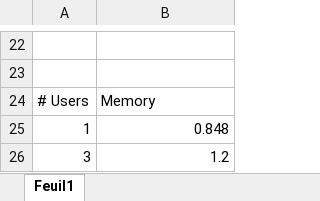
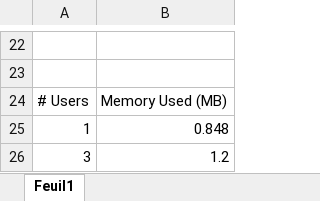
Before and after one commit to LuanaMarrocco-zz/BASIC, an Excel workbook: Images/Data_Figures6-7-8.xlsx, sheet Feuil1, drawn as a sheet; only a part is shown, gaps mark what is left out; values as stored, in another font and other column widths than the file's, no borders; charts and pictures not drawn; the diff names each change by its address in the sheet, - before the commit and + after, or states it on an @@ line.

Commit message:
excel data

```diff
--- a/Images/Data_Figures6-7-8.xlsx (sheet Feuil1)
+++ b/Images/Data_Figures6-7-8.xlsx (sheet Feuil1)
-B24: Memory
+B24: Memory Used (MB)
```
Also changed, not shown: charts or pictures.
